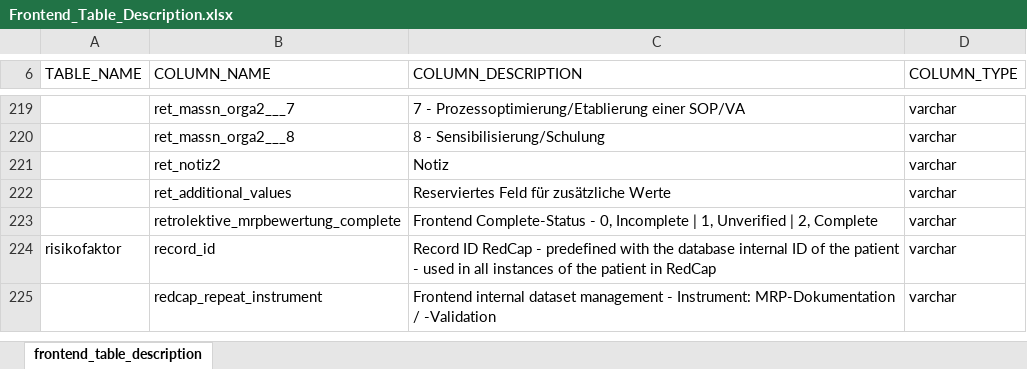
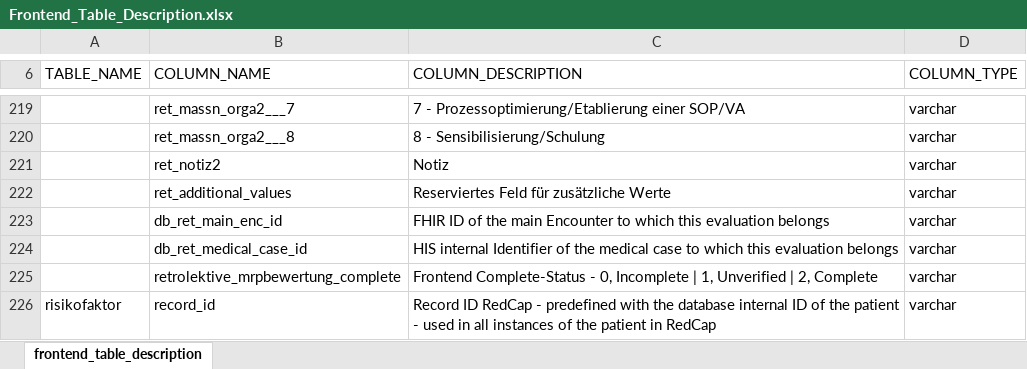
Before and after one commit to medizininformatik-initiative/INTERPOLAR, an Excel workbook: R-db2frontend/db2frontend/inst/extdata/Frontend_Table_Description.xlsx, sheet frontend_table_description, drawn as a sheet; only a part is shown, gaps mark what is left out; the shorter side is filled out with more unchanged rows; values as stored, in another font and other column widths than the file's, no borders; the diff names each change by its address in the sheet, - before the commit and + after, or states it on an @@ line.

Commit message:
Enable adding columns per extension file in frontend DB tables

```diff
--- a/R-db2frontend/db2frontend/inst/extdata/Frontend_Table_Description.xlsx (sheet frontend_table_description)
+++ b/R-db2frontend/db2frontend/inst/extdata/Frontend_Table_Description.xlsx (sheet frontend_table_description)
+row 223:  | db_ret_main_enc_id | FHIR ID of the main Encounter to which this evaluation belongs | varchar
+row 224:  | db_ret_medical_case_id | HIS internal Identifier of the medical case to which this evaluation belongs | varchar
```
Also changed, not shown: 2 other files.
